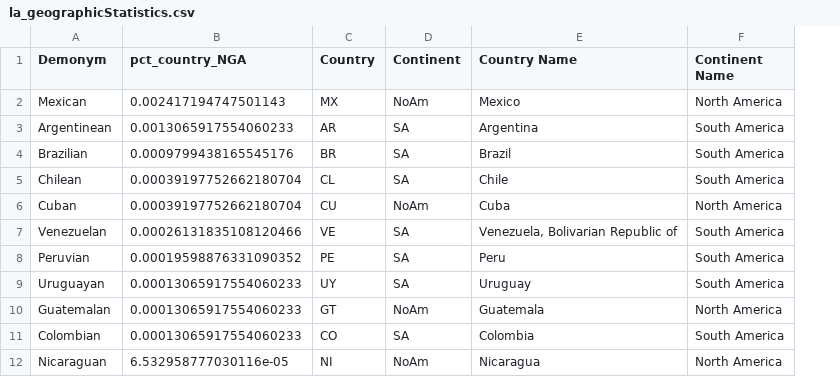
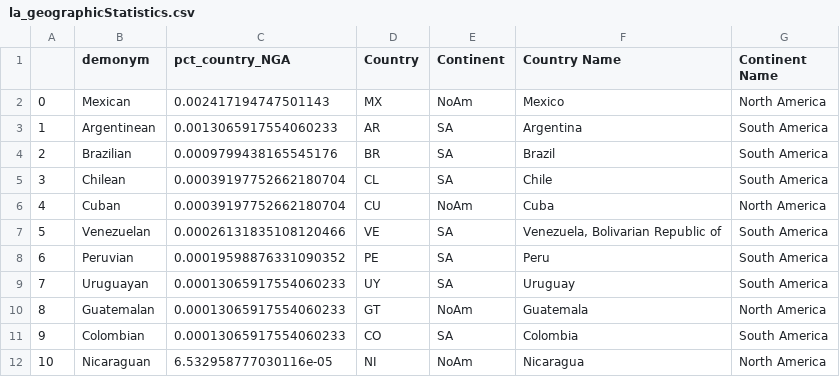
Before and after one commit to Bryan-Az/Art_and_Ai, a CSV file: data_samples/la_geographicStatistics.csv, drawn as a sheet; addresses are those after the commit; the diff names each change by its address in the sheet, - before the commit and + after, or states it on an @@ line.

```diff
--- a/data_samples/la_geographicStatistics.csv
+++ b/data_samples/la_geographicStatistics.csv
+column A, rows 2-12: 0 | 1 | 2 | 3 | 4 | 5 | 6 | 7 | 8 | 9 | 10
-B1: Demonym
+B1: demonym
```
Also changed, not shown: 8 other files.
